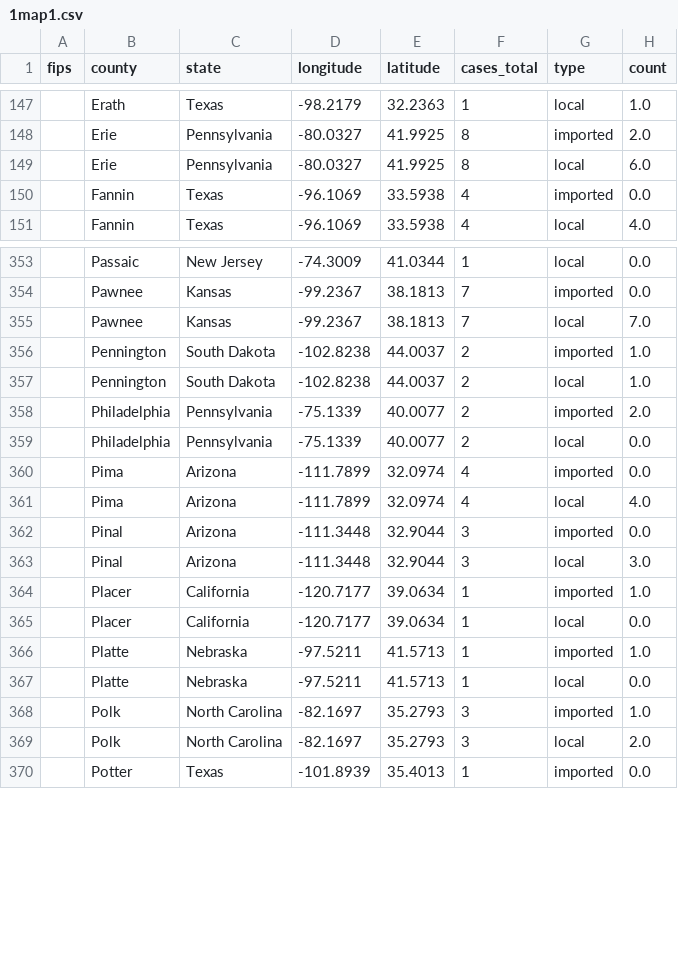
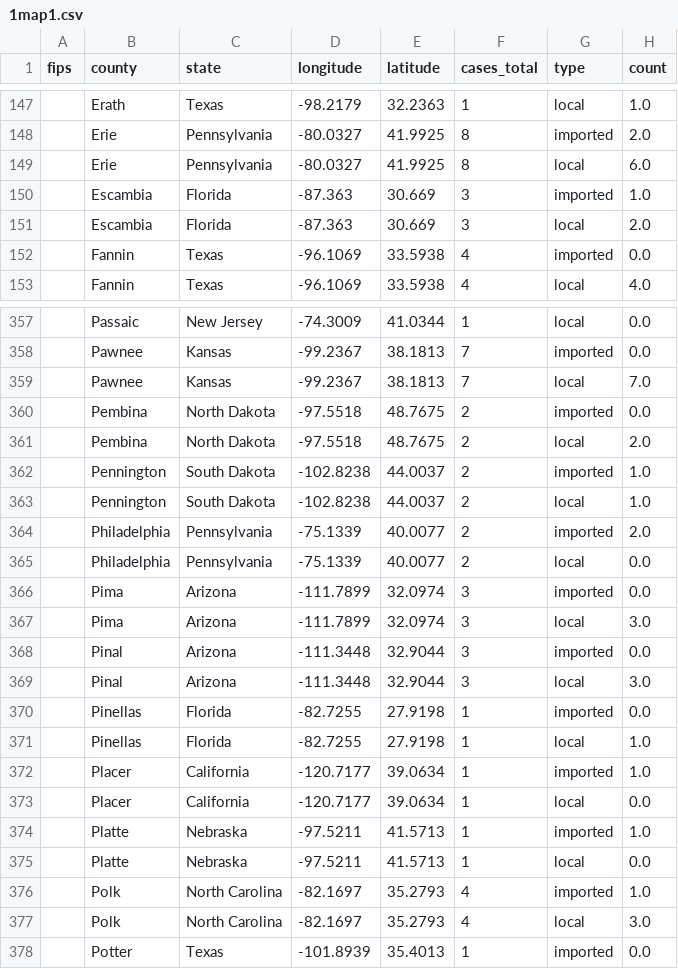
Before and after one commit to CSSEGISandData/measles_tracker_test, a CSV file: GitHub Ready Version/1map1.csv, drawn as a sheet; only a part is shown, gaps mark what is left out; the diff covers the shown part only.

```diff
--- a/GitHub Ready Version/1map1.csv
+++ b/GitHub Ready Version/1map1.csv
@@ -149,2 +149,4 @@ fips,county,state,longitude,latitude,cases_total,type,count
 ,Erie,Pennsylvania,-80.0327,41.9925,8,local,6.0
+,Escambia,Florida,-87.363,30.669,3,imported,1.0
+,Escambia,Florida,-87.363,30.669,3,local,2.0
 ,Fannin,Texas,-96.1069,33.5938,4,imported,0.0
@@ -355,2 +359,4 @@ fips,county,state,longitude,latitude,cases_total,type,count
 ,Pawnee,Kansas,-99.2367,38.1813,7,local,7.0
+,Pembina,North Dakota,-97.5518,48.7675,2,imported,0.0
+,Pembina,North Dakota,-97.5518,48.7675,2,local,2.0
 ,Pennington,South Dakota,-102.8238,44.0037,2,imported,1.0
@@ -359,6 +365,8 @@ fips,county,state,longitude,latitude,cases_total,type,count
 ,Philadelphia,Pennsylvania,-75.1339,40.0077,2,local,0.0
-,Pima,Arizona,-111.7899,32.0974,4,imported,0.0
-,Pima,Arizona,-111.7899,32.0974,4,local,4.0
+,Pima,Arizona,-111.7899,32.0974,3,imported,0.0
+,Pima,Arizona,-111.7899,32.0974,3,local,3.0
 ,Pinal,Arizona,-111.3448,32.9044,3,imported,0.0
 ,Pinal,Arizona,-111.3448,32.9044,3,local,3.0
+,Pinellas,Florida,-82.7255,27.9198,1,imported,0.0
+,Pinellas,Florida,-82.7255,27.9198,1,local,1.0
 ,Placer,California,-120.7177,39.0634,1,imported,1.0
@@ -367,4 +375,4 @@ fips,county,state,longitude,latitude,cases_total,type,count
 ,Platte,Nebraska,-97.5211,41.5713,1,local,0.0
-,Polk,North Carolina,-82.1697,35.2793,3,imported,1.0
-,Polk,North Carolina,-82.1697,35.2793,3,local,2.0
+,Polk,North Carolina,-82.1697,35.2793,4,imported,1.0
+,Polk,North Carolina,-82.1697,35.2793,4,local,3.0
 ,Potter,Texas,-101.8939,35.4013,1,imported,0.0
```
Also changed, not shown: 4 added rows and 63 edited cells elsewhere in this file, GitHub Ready Version/1map1_2026.csv, GitHub Ready Version/1map1_last_12mo.csv, 14 other files.
